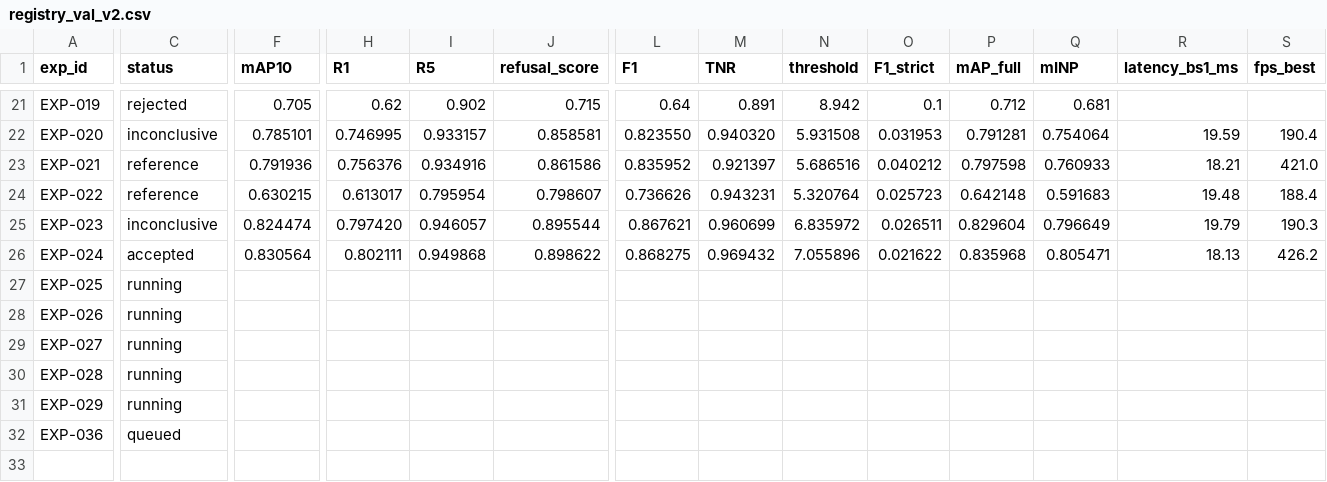
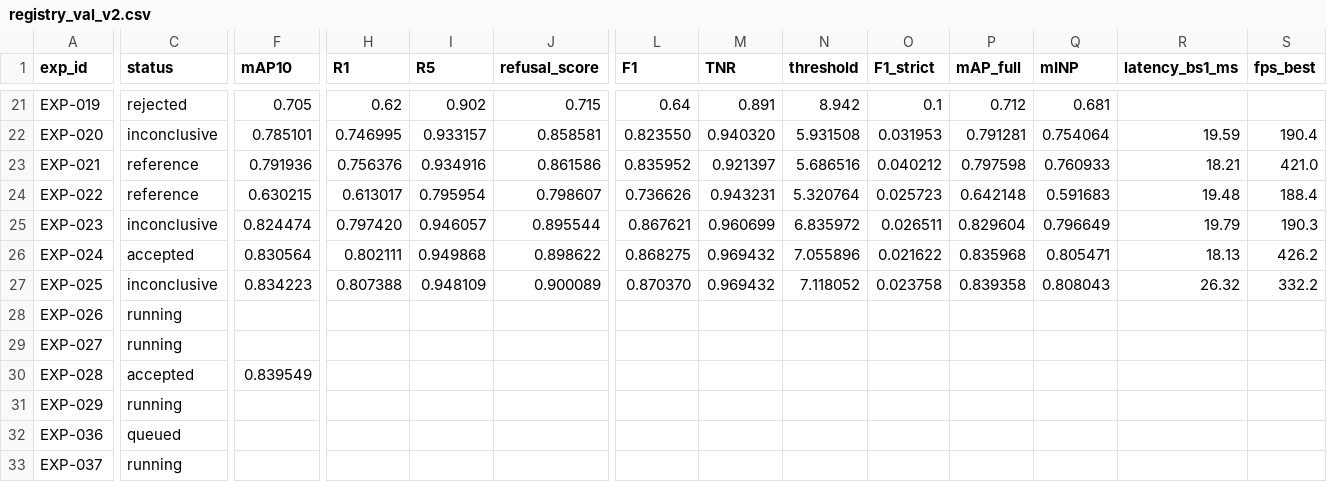
Before and after one commit to chrizantona/yslfalcon, a CSV file: experiments/registry_val_v2.csv, drawn as a sheet; only a part is shown, gaps mark what is left out; rows hold the shown columns only; the diff covers the shown part only; the diff names each change by its address in the sheet, - before the commit and + after, or states it on an @@ line.

Commit message:
Accept EXP-028 quality gain and prepare its three-seed soup EXP-037

```diff
--- a/experiments/registry_val_v2.csv
+++ b/experiments/registry_val_v2.csv
-C27 (status): running
+C27 (status): inconclusive
-F27 (mAP10): (empty)
+F27 (mAP10): 0.834223
-H27 (R1): (empty)
+H27 (R1): 0.807388
-I27 (R5): (empty)
+I27 (R5): 0.948109
-J27 (refusal_score): (empty)
+J27 (refusal_score): 0.900089
-L27 (F1): (empty)
+L27 (F1): 0.870370
-M27 (TNR): (empty)
+M27 (TNR): 0.969432
-N27 (threshold): (empty)
+N27 (threshold): 7.118052
-O27 (F1_strict): (empty)
+O27 (F1_strict): 0.023758
-P27 (mAP_full): (empty)
+P27 (mAP_full): 0.839358
-Q27 (mINP): (empty)
+Q27 (mINP): 0.808043
-R27 (latency_bs1_ms): (empty)
+R27 (latency_bs1_ms): 26.32
-S27 (fps_best): (empty)
+S27 (fps_best): 332.2
-C30 (status): running
+C30 (status): accepted
-F30 (mAP10): (empty)
+F30 (mAP10): 0.839549
+row 33: EXP-037 | running
```
Also changed, not shown: 3 edited cells elsewhere in this file, 5 other files.
